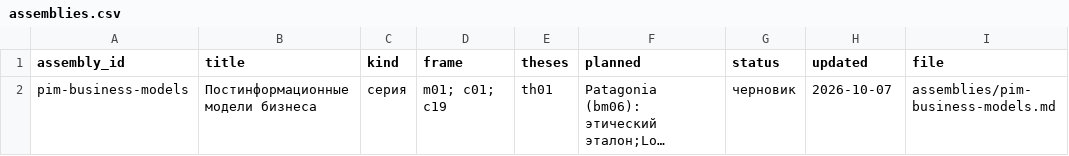
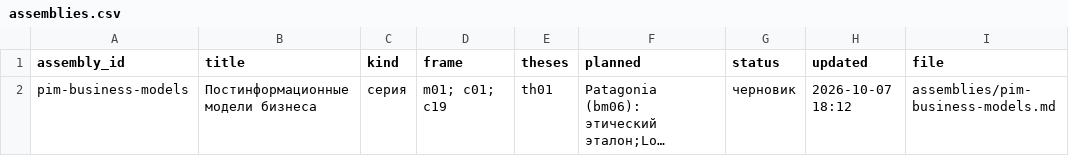
Before and after one commit to SPBUEcon/econ-library, a CSV file: theses/catalog/assemblies.csv, drawn as a sheet; long unchanged cells end in …; the diff names each change by its address in the sheet, - before the commit and + after, or states it on an @@ line.

```diff
--- a/theses/catalog/assemblies.csv
+++ b/theses/catalog/assemblies.csv
-H2 (updated): 2026-10-07
+H2 (updated): 2026-10-07 18:12
```
Also changed, not shown: theses/catalog/theses.csv, 11 other files.
